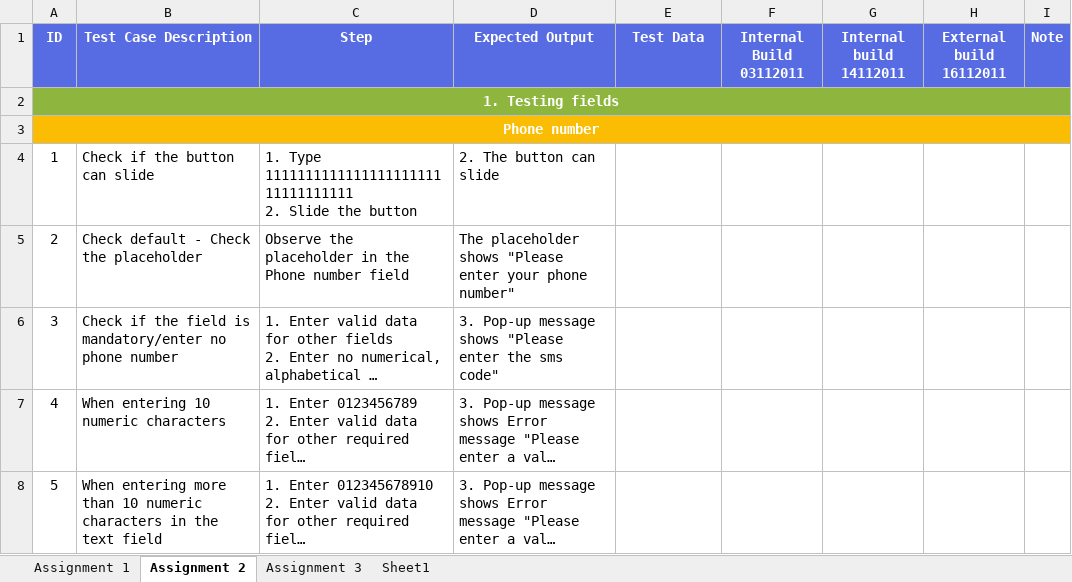
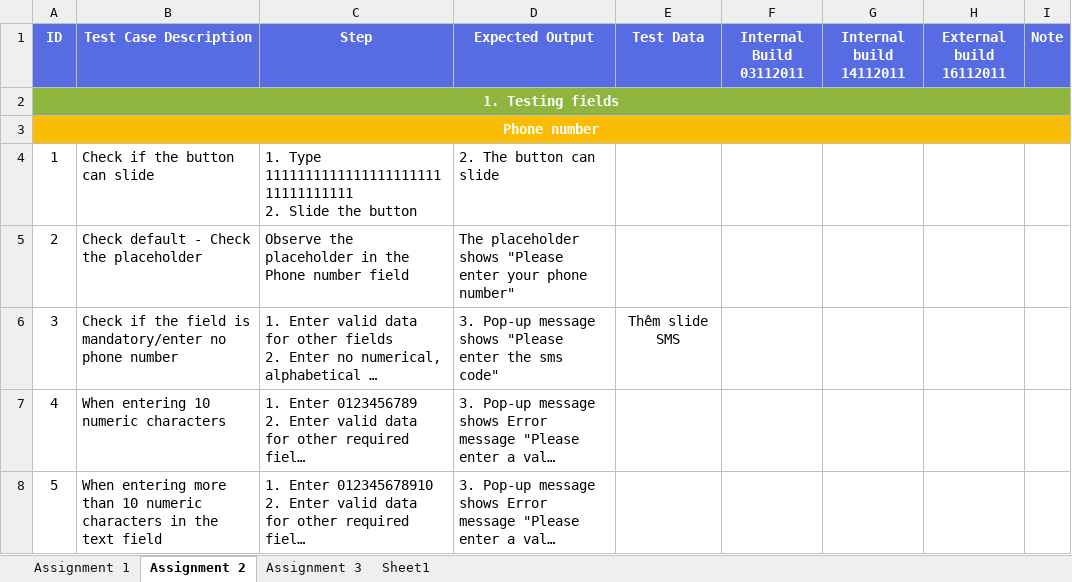
Before and after one commit to honganh1206/NashTech_Homework, an Excel workbook: Middle Assignment/TestDesignTechique_PhamHongAnh.xlsx, sheet Assignment 2, drawn as a sheet; only a part is shown; long unchanged cells end in …; values as stored, in another font and other column widths than the file's, no borders; the diff names each change by its address in the sheet, - before the commit and + after, or states it on an @@ line.

Commit message:
1st draft Assignment 3 Test Des

```diff
--- a/Middle Assignment/TestDesignTechique_PhamHongAnh.xlsx (sheet Assignment 2)
+++ b/Middle Assignment/TestDesignTechique_PhamHongAnh.xlsx (sheet Assignment 2)
-E6 (Test Data): (empty)
+E6 (Test Data): Thêm slide SMS
```
Also changed, not shown: sheet Assignment 3.
